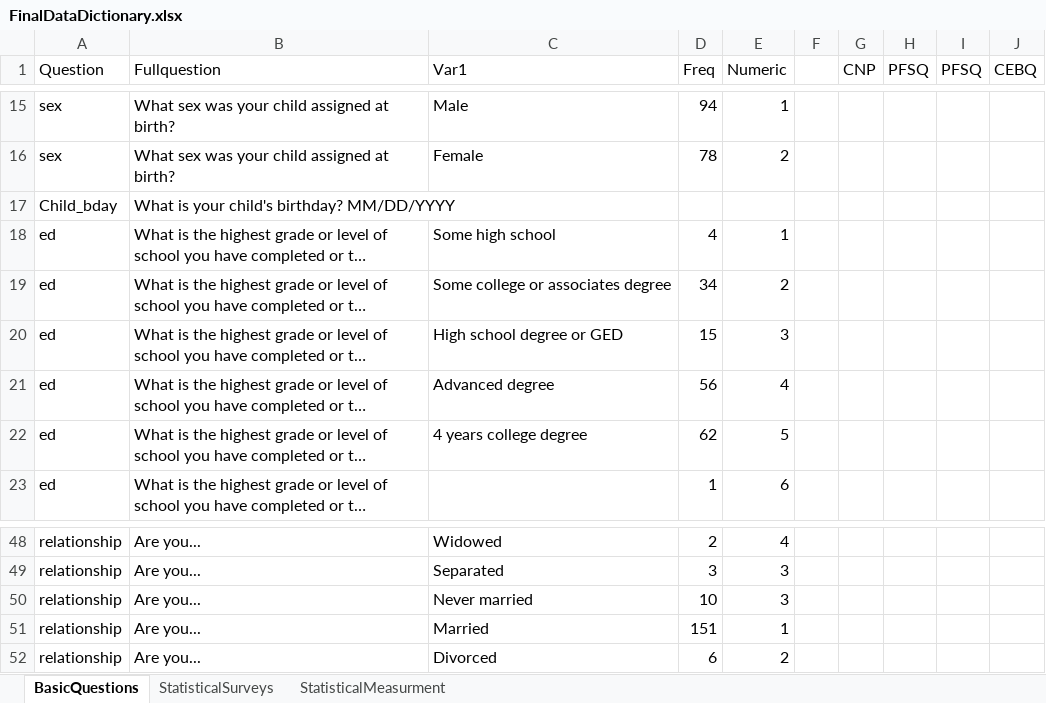
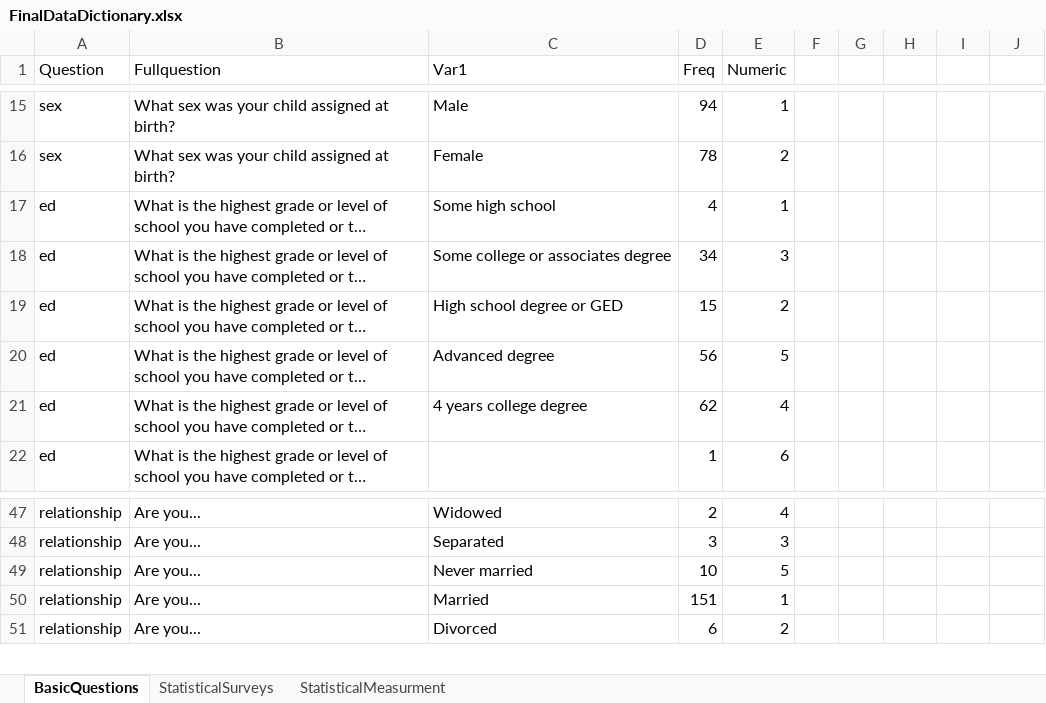
Before and after one commit to sghasemp/PATH, an Excel workbook: Thesis/DataDictionary/FinalDataDictionary.xlsx, sheet BasicQuestions, drawn as a sheet; only a part is shown, gaps mark what is left out; long unchanged cells end in …; values as stored, in another font and other column widths than the file's, no cell formats; removed rows and columns are numbered as before the commit, all else as after; the diff covers the shown part only; the diff names each change by its address in the sheet, - before the commit and + after, or states it on an @@ line.

```diff
--- a/Thesis/DataDictionary/FinalDataDictionary.xlsx (sheet BasicQuestions)
+++ b/Thesis/DataDictionary/FinalDataDictionary.xlsx (sheet BasicQuestions)
-G1: CNP
+G1: (empty)
-H1: PFSQ
+H1: (empty)
-I1: PFSQ
+I1: (empty)
-J1: CEBQ
+J1: (empty)
-row 17: Child_bday | What is your child's birthday? MM/DD/YYYY
-E18 (Numeric): 2
+E18 (Numeric): 3
-E19 (Numeric): 3
+E19 (Numeric): 2
-E20 (Numeric): 4
+E20 (Numeric): 5
-E21 (Numeric): 5
+E21 (Numeric): 4
-E49 (Numeric): 3
+E49 (Numeric): 5
```
Also changed, not shown: 31 edited cells elsewhere in this sheet, sheet StatisticalSurveys, sheet StatisticalMeasurment, cell formats, Thesis/DataDictionary/FinalDataDictionaryWithDetails.xlsx.
